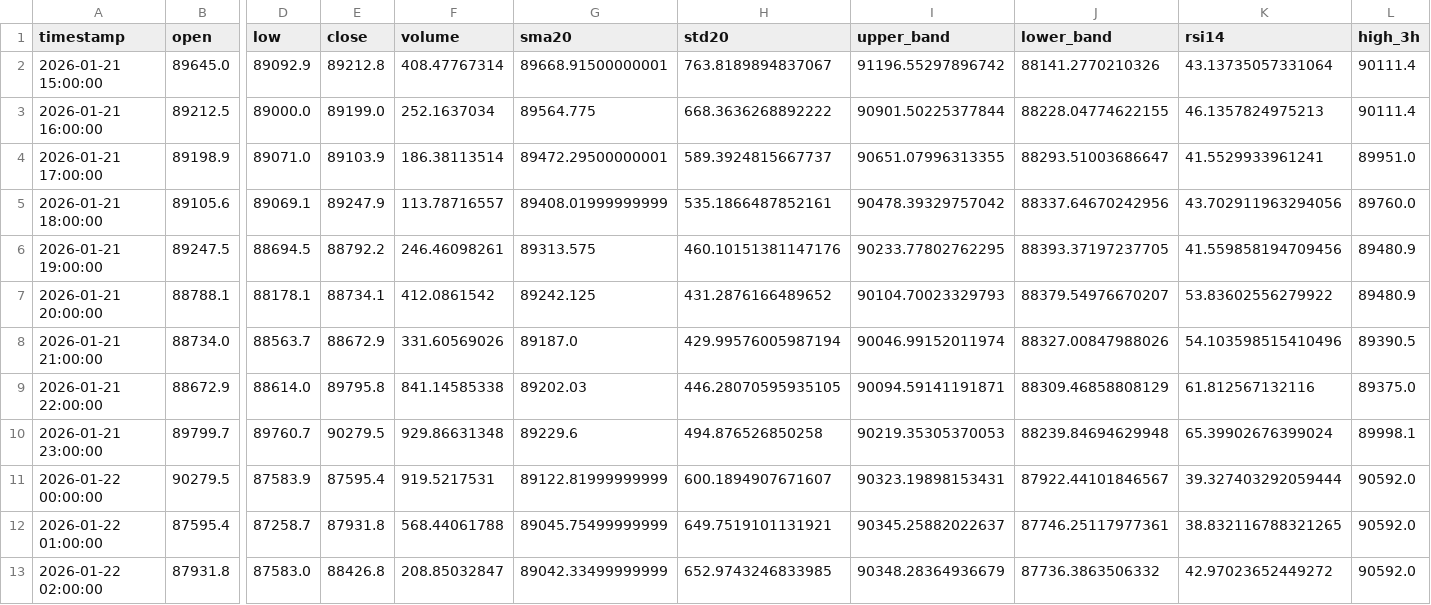
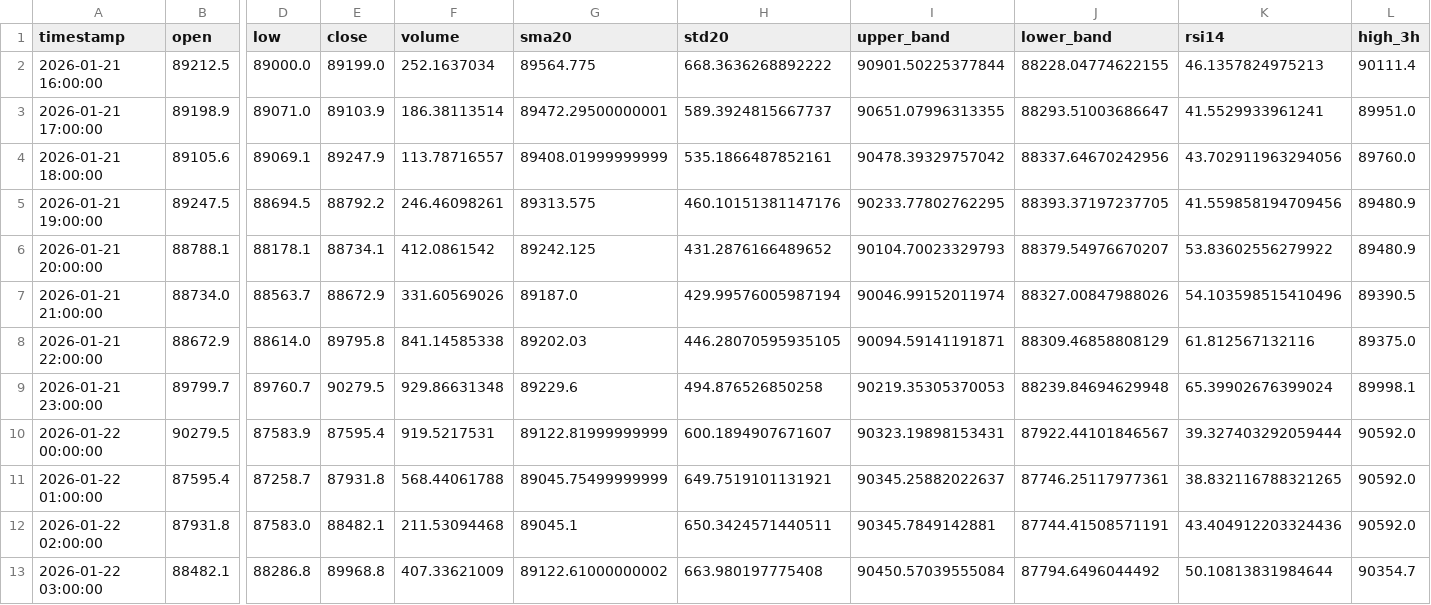
Before and after one commit to ha0zh/btc-db-v3, a CSV file: backtest_results/indicators.csv, drawn as a sheet; only a part is shown, gaps mark what is left out; removed rows and columns are numbered as before the commit, all else as after; rows hold the shown columns only; the diff names each change by its address in the sheet, - before the commit and + after, or states it on an @@ line.

```diff
--- a/backtest_results/indicators.csv
+++ b/backtest_results/indicators.csv
-row 2: 2026-01-21 15:00:00 | 89645.0 | 89092.9 | 89212.8 | 408.47767314 | 89668.91500000001 | 763.8189894837067 | 91196.55297896742 | 88141.2770210326 | 43.13735057331064 | 90111.4
-E12 (close): 88426.8
+E12 (close): 88482.1
-F12 (volume): 208.85032847
+F12 (volume): 211.53094468
-G12 (sma20): 89042.33499999999
+G12 (sma20): 89045.1
-H12 (std20): 652.9743246833985
+H12 (std20): 650.3424571440511
-I12 (upper_band): 90348.28364936679
+I12 (upper_band): 90345.7849142881
-J12 (lower_band): 87736.3863506332
+J12 (lower_band): 87744.41508571191
-K12 (rsi14): 42.97023652449272
+K12 (rsi14): 43.404912203324436
+row 13: 2026-01-22 03:00:00 | 88482.1 | 88286.8 | 89968.8 | 407.33621009 | 89122.61000000002 | 663.980197775408 | 90450.57039555084 | 87794.6496044492 | 50.10813831984644 | 90354.7
```
Also changed, not shown: backtest_results/conditions.csv, 3 other files.
